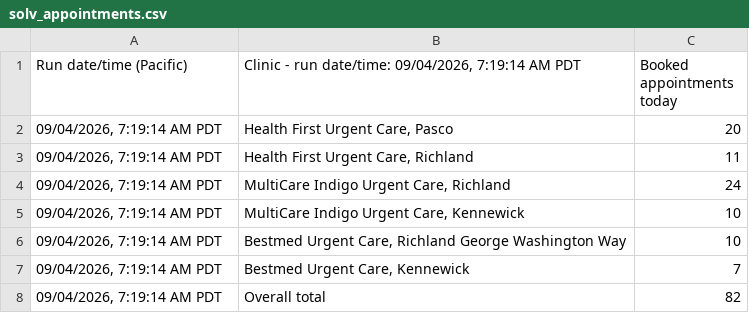
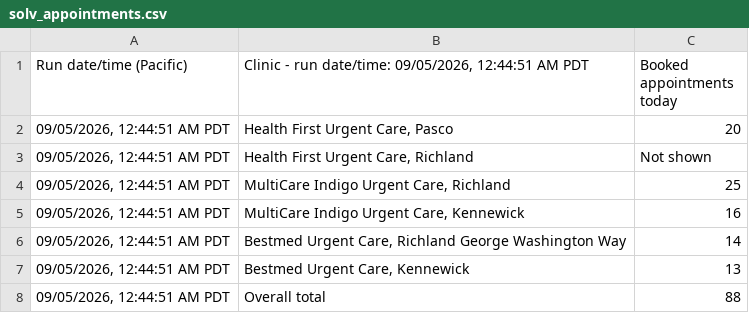
Before and after one commit to rocky19102/1, a CSV file: outputs/solv_appointments.csv, drawn as a sheet.

```diff
--- a/outputs/solv_appointments.csv
+++ b/outputs/solv_appointments.csv
@@ -1,8 +1,8 @@
-Run date/time (Pacific),"Clinic - run date/time: 09/04/2026, 7:19:14 AM PDT",Booked appointments today
-"09/04/2026, 7:19:14 AM PDT","Health First Urgent Care, Pasco",20
-"09/04/2026, 7:19:14 AM PDT","Health First Urgent Care, Richland",11
-"09/04/2026, 7:19:14 AM PDT","MultiCare Indigo Urgent Care, Richland",24
-"09/04/2026, 7:19:14 AM PDT","MultiCare Indigo Urgent Care, Kennewick",10
-"09/04/2026, 7:19:14 AM PDT","Bestmed Urgent Care, Richland George Washington Way",10
-"09/04/2026, 7:19:14 AM PDT","Bestmed Urgent Care, Kennewick",7
-"09/04/2026, 7:19:14 AM PDT",Overall total,82
+Run date/time (Pacific),"Clinic - run date/time: 09/05/2026, 12:44:51 AM PDT",Booked appointments today
+"09/05/2026, 12:44:51 AM PDT","Health First Urgent Care, Pasco",20
+"09/05/2026, 12:44:51 AM PDT","Health First Urgent Care, Richland",Not shown
+"09/05/2026, 12:44:51 AM PDT","MultiCare Indigo Urgent Care, Richland",25
+"09/05/2026, 12:44:51 AM PDT","MultiCare Indigo Urgent Care, Kennewick",16
+"09/05/2026, 12:44:51 AM PDT","Bestmed Urgent Care, Richland George Washington Way",14
+"09/05/2026, 12:44:51 AM PDT","Bestmed Urgent Care, Kennewick",13
+"09/05/2026, 12:44:51 AM PDT",Overall total,88
```
Also changed, not shown: outputs/solv_appointments_history.csv, 4 other files.
